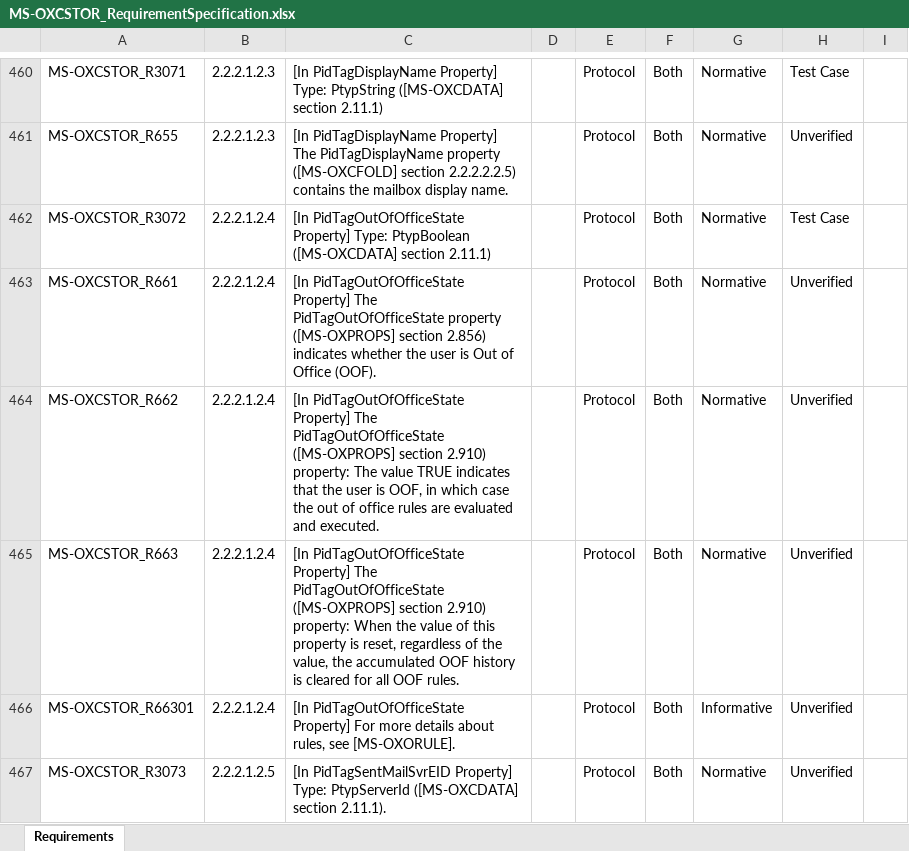
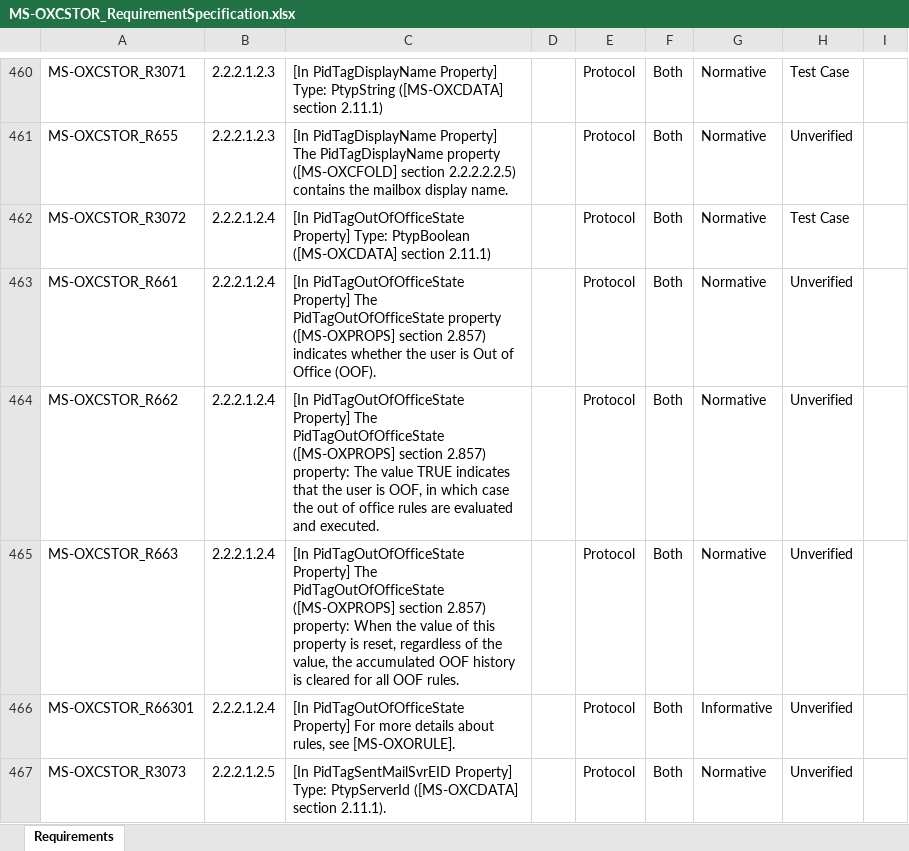
Before and after one commit to OfficeDev/Interop-TestSuites, an Excel workbook: ExchangeMAPI/Docs/MS-OXCSTOR/MS-OXCSTOR_RequirementSpecification.xlsx, sheet Requirements, drawn as a sheet; only a part is shown, gaps mark what is left out; values as stored, in another font and other column widths than the file's, no borders; conditional formats and table styles not drawn; the diff covers the shown part only; the diff names each change by its address in the sheet, - before the commit and + after, or states it on an @@ line.

```diff
--- a/ExchangeMAPI/Docs/MS-OXCSTOR/MS-OXCSTOR_RequirementSpecification.xlsx (sheet Requirements)
+++ b/ExchangeMAPI/Docs/MS-OXCSTOR/MS-OXCSTOR_RequirementSpecification.xlsx (sheet Requirements)
-C463: …([MS-OXPROPS] section 2.856) indicates whether…
+C463: …([MS-OXPROPS] section 2.857) indicates whether…
-C464: …([MS-OXPROPS] section 2.910) property: The…
+C464: …([MS-OXPROPS] section 2.857) property: The…
-C465: …([MS-OXPROPS] section 2.910) property: When…
+C465: …([MS-OXPROPS] section 2.857) property: When…
```
Also changed, not shown: 26 edited cells elsewhere in this sheet, 5 other files.
